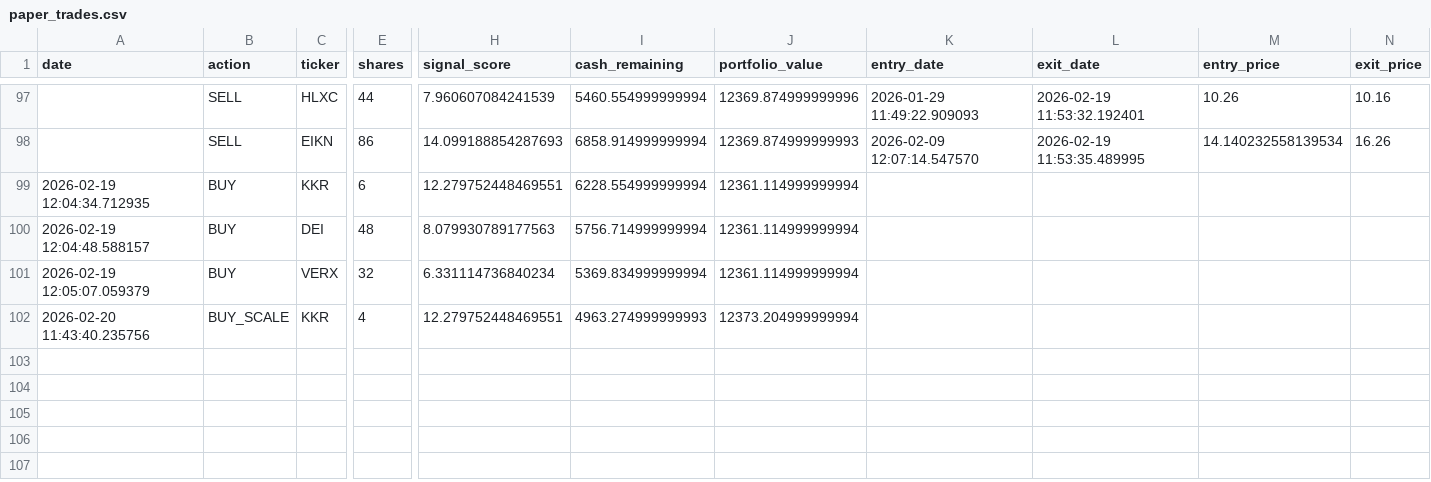
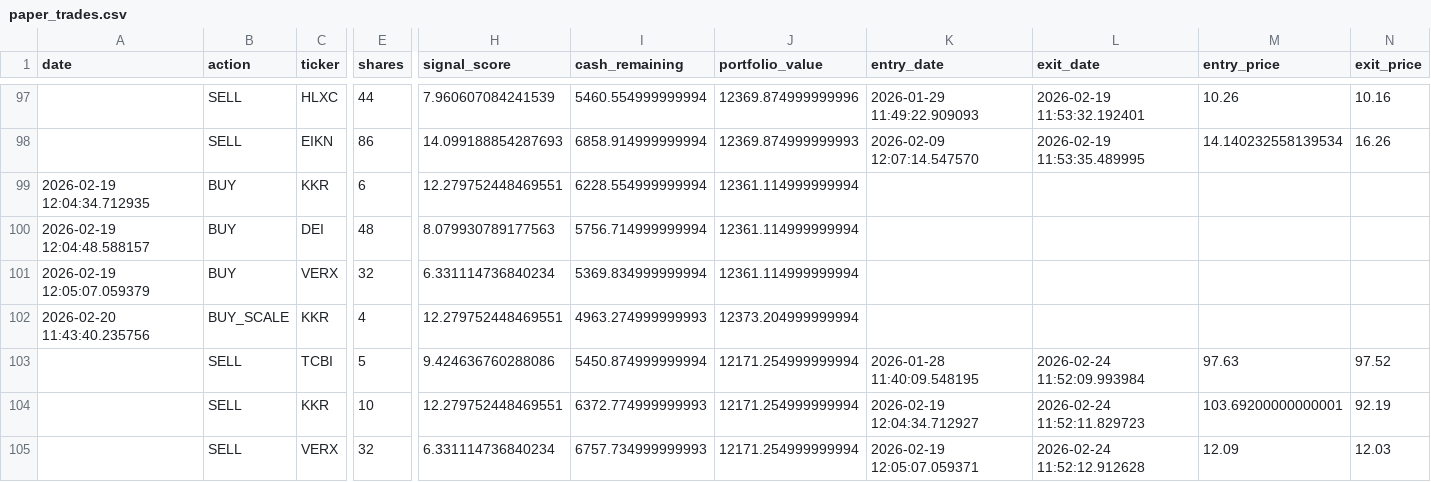
Before and after one commit to Samie-mirghani/insider-cluster-watch, a CSV file: data/paper_trades.csv, drawn as a sheet; only a part is shown, gaps mark what is left out; rows hold the shown columns only; the diff names each change by its address in the sheet, - before the commit and + after, or states it on an @@ line.

```diff
--- a/data/paper_trades.csv
+++ b/data/paper_trades.csv
+row 103:  | SELL | TCBI | 5 | 9.424636760288086 | 5450.874999999994 | 12171.254999999994 | 2026-01-28 11:40:09.548195 | 2026-02-24 11:52:09.993984 | 97.63 | 97.52
+row 104:  | SELL | KKR | 10 | 12.279752448469551 | 6372.774999999993 | 12171.254999999994 | 2026-02-19 12:04:34.712927 | 2026-02-24 11:52:11.829723 | 103.69200000000001 | 92.19
+row 105:  | SELL | VERX | 32 | 6.331114736840234 | 6757.734999999993 | 12171.254999999994 | 2026-02-19 12:05:07.059371 | 2026-02-24 11:52:12.912628 | 12.09 | 12.03
```
Also changed, not shown: data/signals_history.csv, 13 other files.
